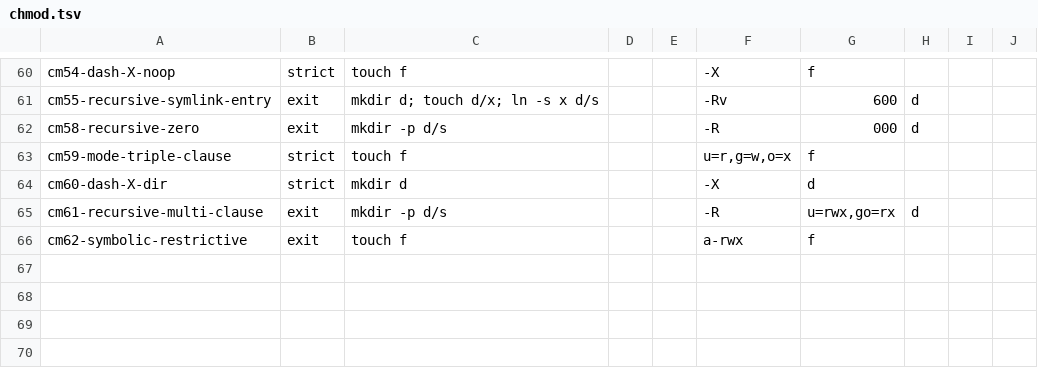
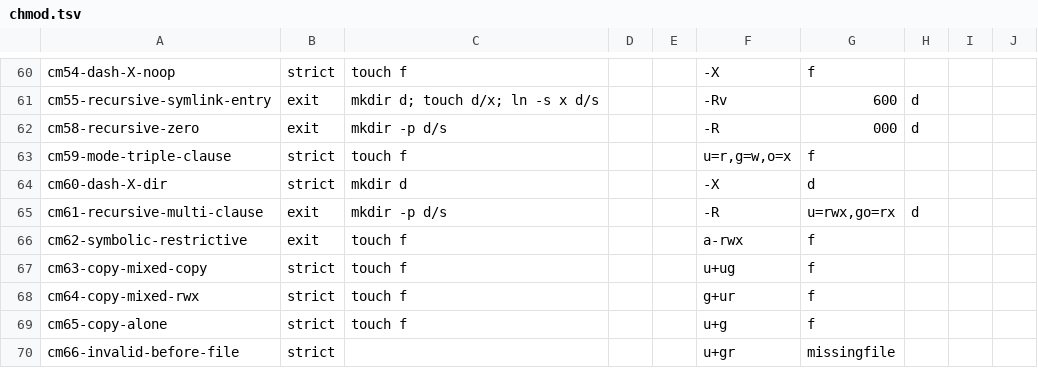
Before and after one commit to unixwin/WinuxCmd, a TSV file: rust2/gate/cases/chmod.tsv, drawn as a sheet; only a part is shown, gaps mark what is left out; the diff names each change by its address in the sheet, - before the commit and + after, or states it on an @@ line.

Commit message:
fix(chmod): copy-letter modes are complete perm lists; invalid mode wins
GNU mode_compile (gnulib modechange.c:205-311) consumes exactly one
u/g/o copy letter and then requires an operator or the clause end. Our
parser accepted a copy letter adjacent to rwx or another copy letter, so
`u+gr` reached the file-access path and `u+ug` / `g+ur` were accepted.

Oracle: WSL coreutils 9.4 (gnu-chmod-def11.sh)
  chmod u+ug f  -> "chmod: invalid mode: 'u+ug'", rc 1
  chmod g+ur f  -> "chmod: invalid mode: 'g+ur'", rc 1
  chmod u+gr f  -> invalid mode before any stat
  chmod u+g / u+u f -> rc 0 (a lone copy letter stays valid)
  chmod u+rwx f -> rc 0 (no copy letter)

Anchor: coreutils @5f6c02d3 src/chmod.c:662-667 compiles the mode before
process_files (:685), so an invalid mode cannot lose to `cannot access`.

Fix: parse_clause rejects any perm char next to a copy letter (and a copy
after rwx); invalid-mode validation already runs before the file loop.
Adds cm63-cm66 gate rows. rust2 cargo test: 1027 passed; chmod ctest
21/21; gate chmod 64 rows pass.

```diff
--- a/rust2/gate/cases/chmod.tsv
+++ b/rust2/gate/cases/chmod.tsv
+row 67: cm63-copy-mixed-copy | strict | touch f |  |  | u+ug | f
+row 68: cm64-copy-mixed-rwx | strict | touch f |  |  | g+ur | f
+row 69: cm65-copy-alone | strict | touch f |  |  | u+g | f
+row 70: cm66-invalid-before-file | strict |  |  |  | u+gr | missingfile
```
Also changed, not shown: 2 other files.
